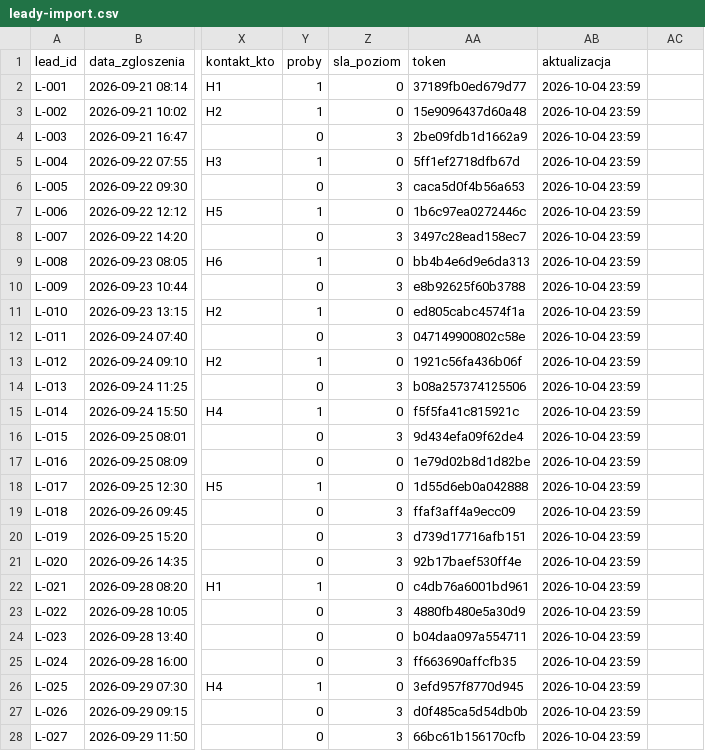
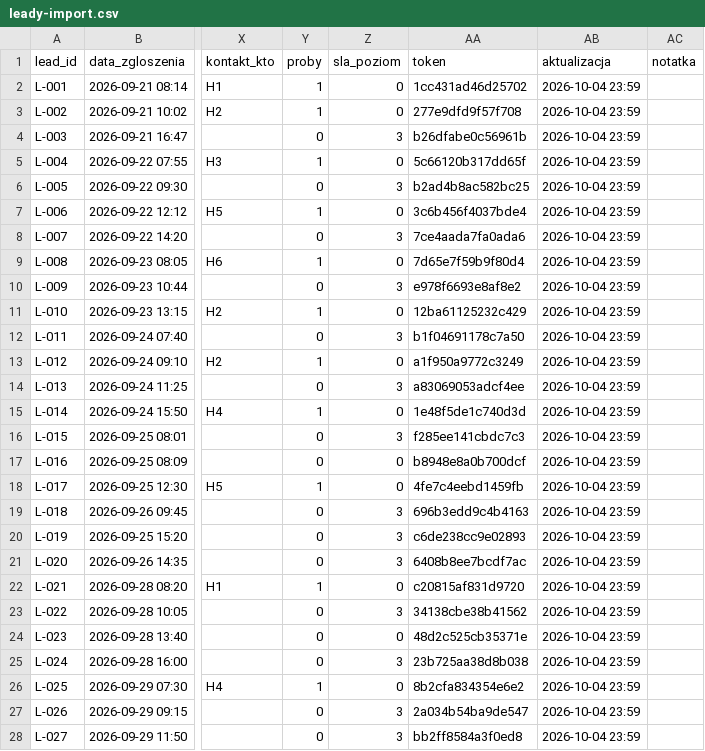
Before and after one commit to cz3chuu/klimatech-g, a CSV file: data/leady-import.csv, drawn as a sheet; only a part is shown, gaps mark what is left out; the diff covers the shown part only; the diff names each change by its address in the sheet, - before the commit and + after, or states it on an @@ line.

```diff
--- a/data/leady-import.csv
+++ b/data/leady-import.csv
-AC1: (empty)
+AC1: notatka
-AA2 (token): 37189fb0ed679d77
+AA2 (token): 1cc431ad46d25702
-AA3 (token): 15e9096437d60a48
+AA3 (token): 277e9dfd9f57f708
-AA4 (token): 2be09fdb1d1662a9
+AA4 (token): b26dfabe0c56961b
-AA5 (token): 5ff1ef2718dfb67d
+AA5 (token): 5c66120b317dd65f
-AA6 (token): caca5d0f4b56a653
+AA6 (token): b2ad4b8ac582bc25
-AA7 (token): 1b6c97ea0272446c
+AA7 (token): 3c6b456f4037bde4
-AA8 (token): 3497c28ead158ec7
+AA8 (token): 7ce4aada7fa0ada6
-AA9 (token): bb4b4e6d9e6da313
+AA9 (token): 7d65e7f59b9f80d4
-AA10 (token): e8b92625f60b3788
+AA10 (token): e978f6693e8af8e2
-AA11 (token): ed805cabc4574f1a
+AA11 (token): 12ba61125232c429
-AA12 (token): 047149900802c58e
+AA12 (token): b1f04691178c7a50
-AA13 (token): 1921c56fa436b06f
+AA13 (token): a1f950a9772c3249
-AA14 (token): b08a257374125506
+AA14 (token): a83069053adcf4ee
-AA15 (token): f5f5fa41c815921c
+AA15 (token): 1e48f5de1c740d3d
-AA16 (token): 9d434efa09f62de4
+AA16 (token): f285ee141cbdc7c3
-AA17 (token): 1e79d02b8d1d82be
+AA17 (token): b8948e8a0b700dcf
-AA18 (token): 1d55d6eb0a042888
+AA18 (token): 4fe7c4eebd1459fb
-AA19 (token): ffaf3aff4a9ecc09
+AA19 (token): 696b3edd9c4b4163
-AA20 (token): d739d17716afb151
+AA20 (token): c6de238cc9e02893
-AA21 (token): 92b17baef530ff4e
+AA21 (token): 6408b8ee7bcdf7ac
-AA22 (token): c4db76a6001bd961
+AA22 (token): c20815af831d9720
-AA23 (token): 4880fb480e5a30d9
+AA23 (token): 34138cbe38b41562
-AA24 (token): b04daa097a554711
+AA24 (token): 48d2c525cb35371e
-AA25 (token): ff663690affcfb35
+AA25 (token): 23b725aa38d8b038
-AA26 (token): 3efd957f8770d945
+AA26 (token): 8b2cfa834354e6e2
-AA27 (token): d0f485ca5d54db0b
+AA27 (token): 2a034b54ba9de547
-AA28 (token): 66bc61b156170cfb
+AA28 (token): bb2ff8584a3f0ed8
```
Also changed, not shown: 13 edited cells elsewhere in this file, data/historia-import.csv, 15 other files.
